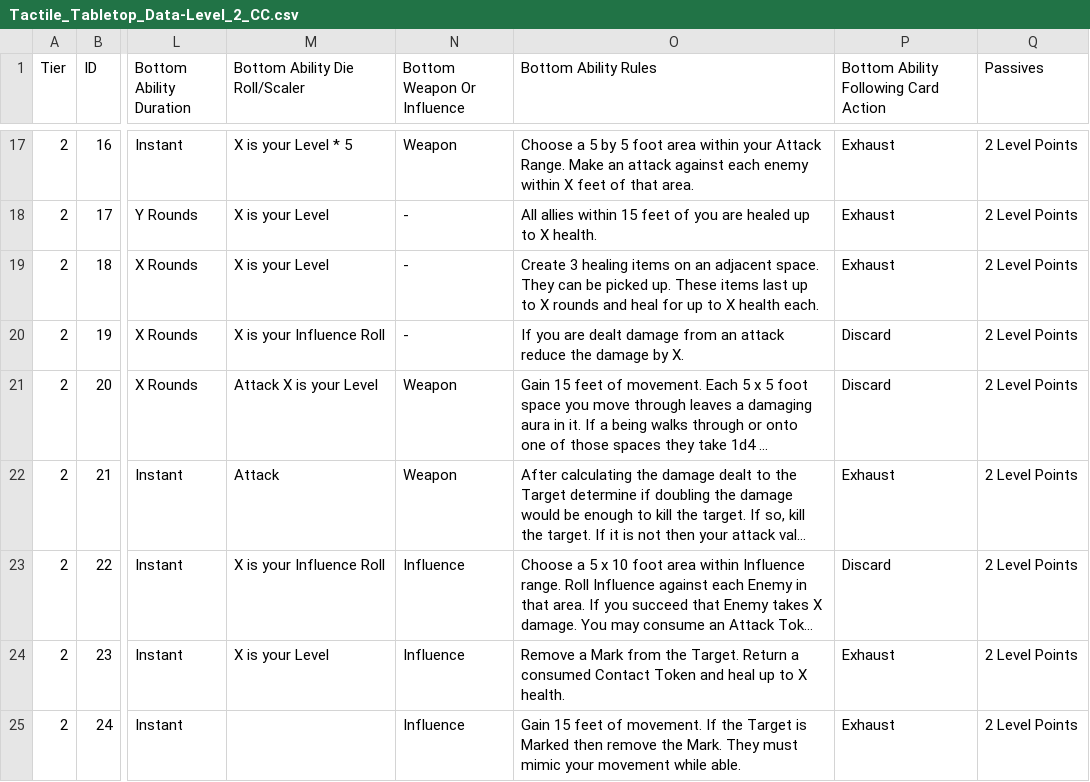
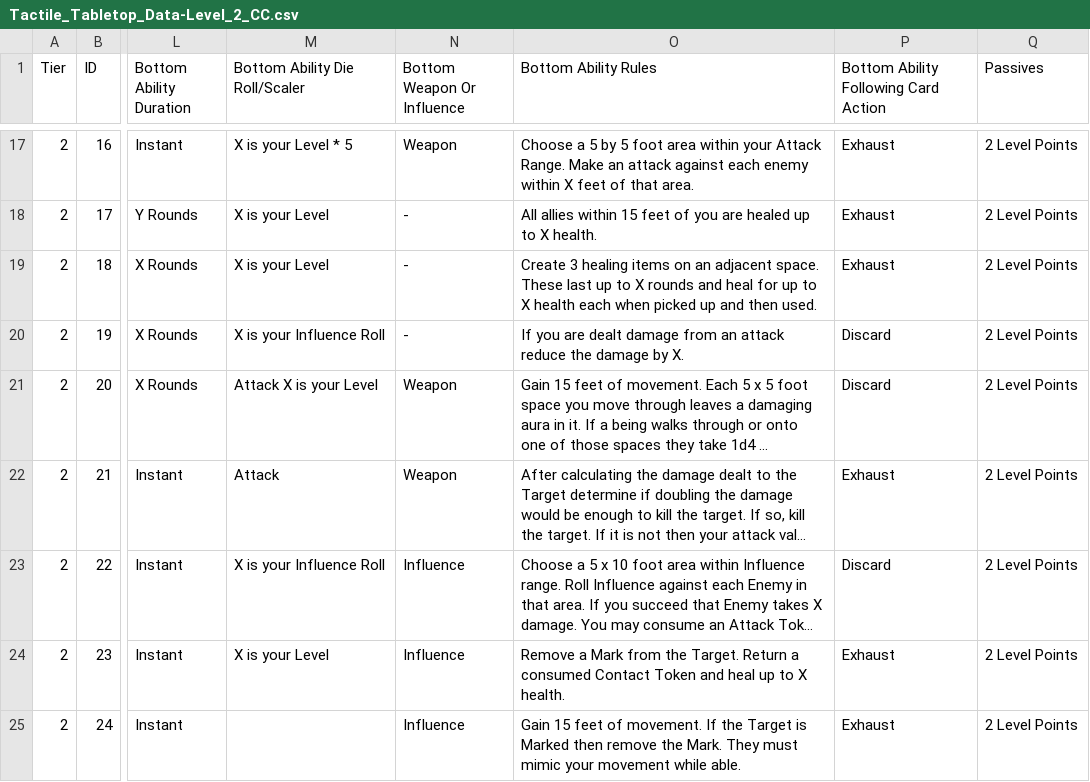
Before and after one commit to SirPinkleton/TableTopRolePlaying_Squib, a CSV file: tactile_tabletop/Character Cards/Tactile_Tabletop_Data-Level_2_CC.csv, drawn as a sheet; only a part is shown, gaps mark what is left out; long unchanged cells end in …; the diff names each change by its address in the sheet, - before the commit and + after, or states it on an @@ line.

Commit message:
rewording Secret Stash for easier flow

```diff
--- a/tactile_tabletop/Character Cards/Tactile_Tabletop_Data-Level_2_CC.csv
+++ b/tactile_tabletop/Character Cards/Tactile_Tabletop_Data-Level_2_CC.csv
-O19 (Bottom Ability Rules): …adjacent space. They can be picked up. These items last up to X rounds and heal for up to X health each.
+O19 (Bottom Ability Rules): …adjacent space. These last up to X rounds and heal for up to X health each when picked up and then used.
```
